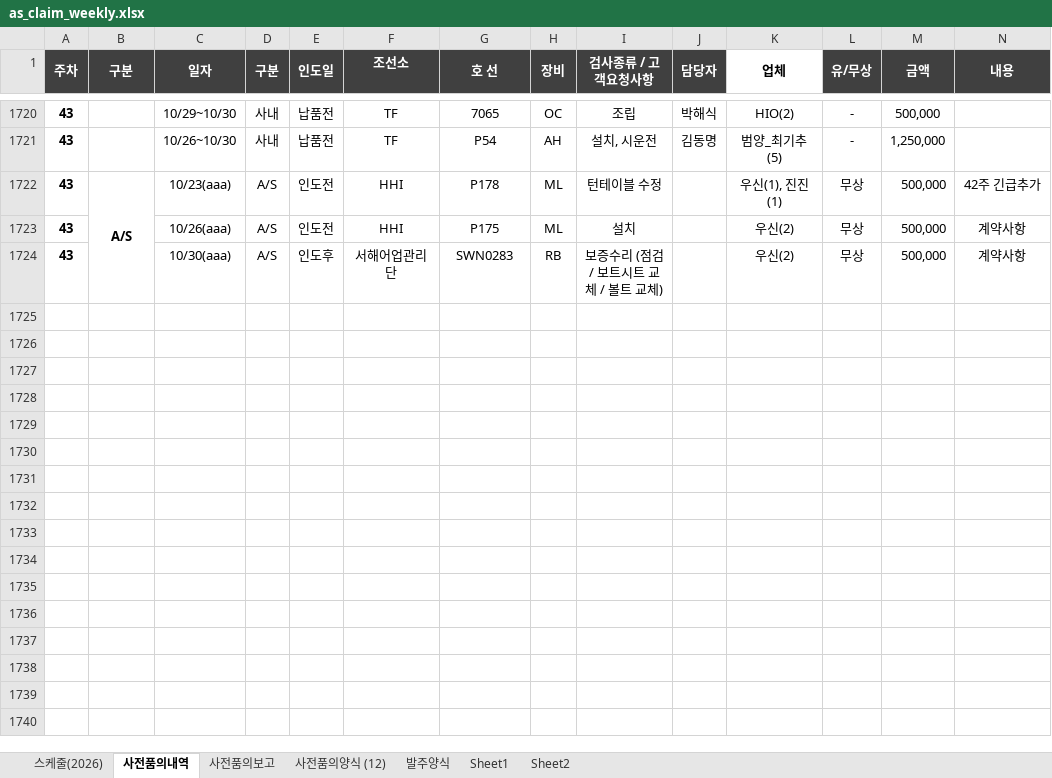
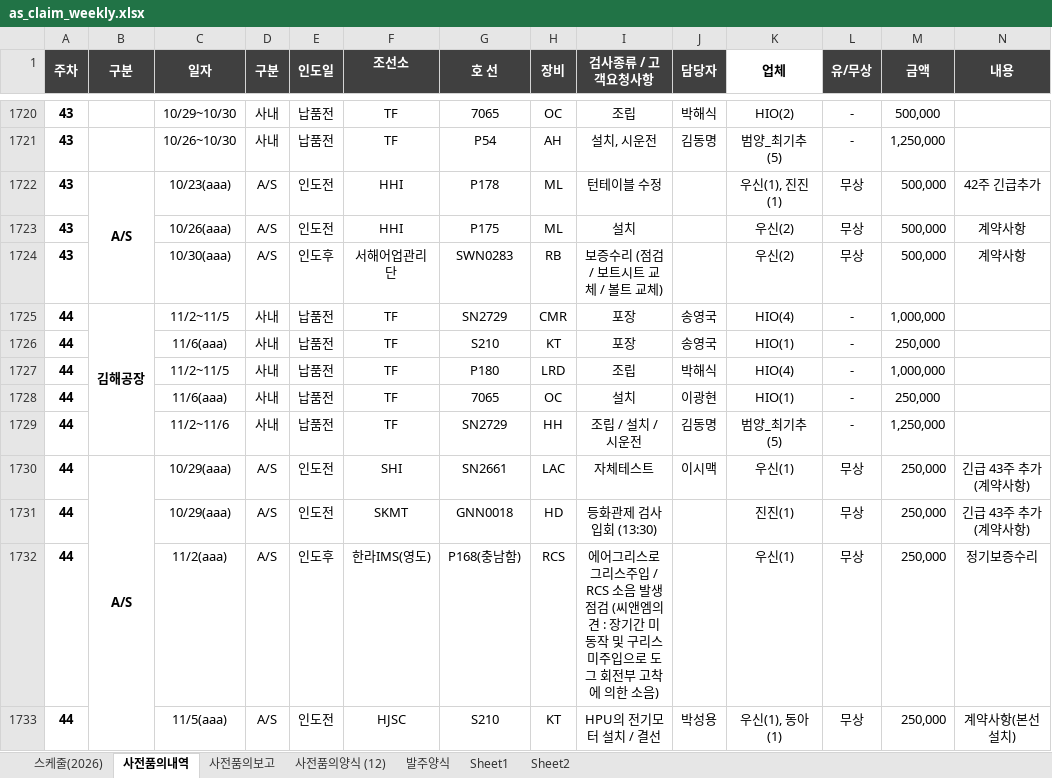
Before and after one commit to andaiga-create/weekly-schedule, an Excel workbook: as_claim_weekly.xlsx, sheet 사전품의내역, drawn as a sheet; only a part is shown, gaps mark what is left out; values as stored, in another font and other column widths than the file's, no borders; rows hold the shown columns only; the diff names each change by its address in the sheet, - before the commit and + after, or states it on an @@ line.

Commit message:
Auto update: 2026-11-02(월) 14:00:02.36

```diff
--- a/as_claim_weekly.xlsx (sheet 사전품의내역)
+++ b/as_claim_weekly.xlsx (sheet 사전품의내역)
+row 1725: 44 | 김해공장 | 11/2~11/5 | 사내 | 납품전 | TF | SN2729 | CMR | 포장 | 송영국 | HIO(4) | - | 1,000,000
+row 1726: 44 |  | 11/6(aaa) | 사내 | 납품전 | TF | S210 | KT | 포장 | 송영국 | HIO(1) | - | 250,000
+row 1727: 44 |  | 11/2~11/5 | 사내 | 납품전 | TF | P180 | LRD | 조립 | 박해식 | HIO(4) | - | 1,000,000
+row 1728: 44 |  | 11/6(aaa) | 사내 | 납품전 | TF | 7065 | OC | 설치 | 이광현 | HIO(1) | - | 250,000
+row 1729: 44 |  | 11/2~11/6 | 사내 | 납품전 | TF | SN2729 | HH | 조립 / 설치 / 시운전 | 김동명 | 범양_최기추(5) | - | 1,250,000
+row 1730: 44 | A/S | 10/29(aaa) | A/S | 인도전 | SHI | SN2661 | LAC | 자체테스트 | 이시맥 | 우신(1) | 무상 | 250,000 | 긴급 43주 추가 (계약사항)
+row 1731: 44 |  | 10/29(aaa) | A/S | 인도전 | SKMT | GNN0018 | HD | 등화관제 검사 입회 (13:30) |  | 진진(1) | 무상 | 250,000 | 긴급 43주 추가 (계약사항)
+row 1732: 44 |  | 11/2(aaa) | A/S | 인도후 | 한라IMS(영도) | P168(충남함) | RCS | 에어그리스로 그리스주입 / RCS 소음 발생 점검 (씨앤엠의견 : 장기간 미동작 및 구리스 미주입으로 도그 회전부 고착에 의한 소음) |  | 우신(1) | 무상 | 250,000 | 정기보증수리
+row 1733: 44 |  | 11/5(aaa) | A/S | 인도전 | HJSC | S210 | KT | HPU의 전기모터 설치 / 결선 | 박성용 | 우신(1), 동아(1) | 무상 | 250,000 | 계약사항(본선설치)
```
Also changed, not shown: sheet 스케줄(2026).
